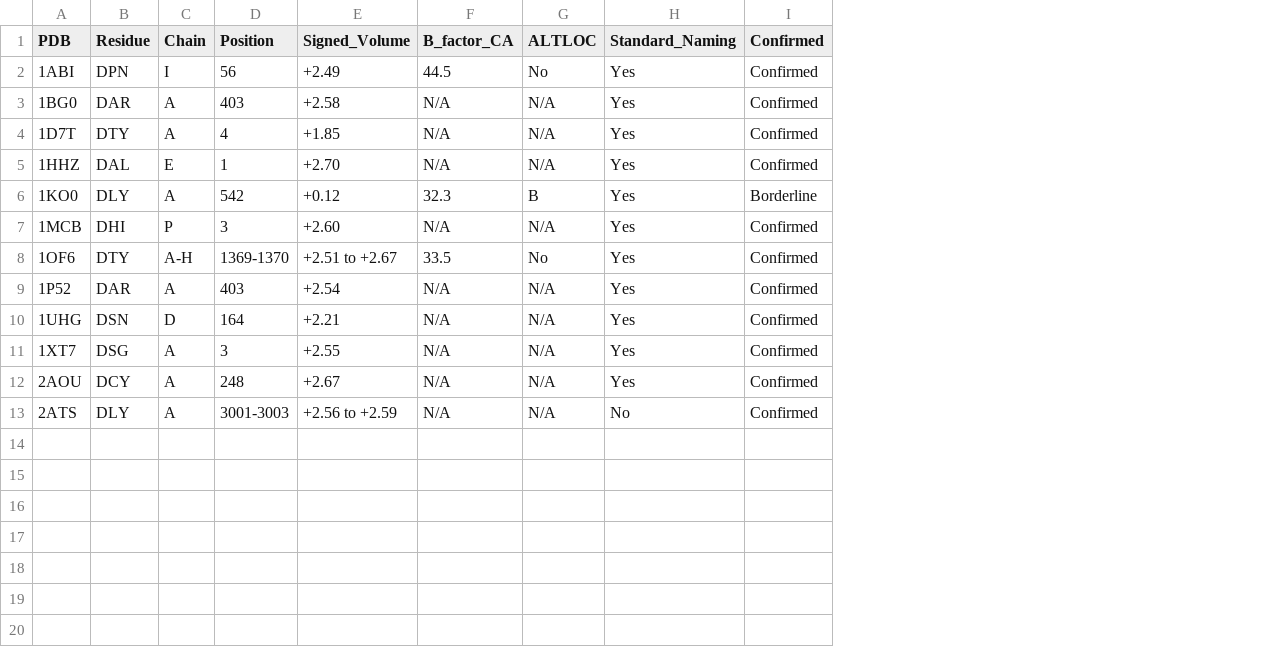
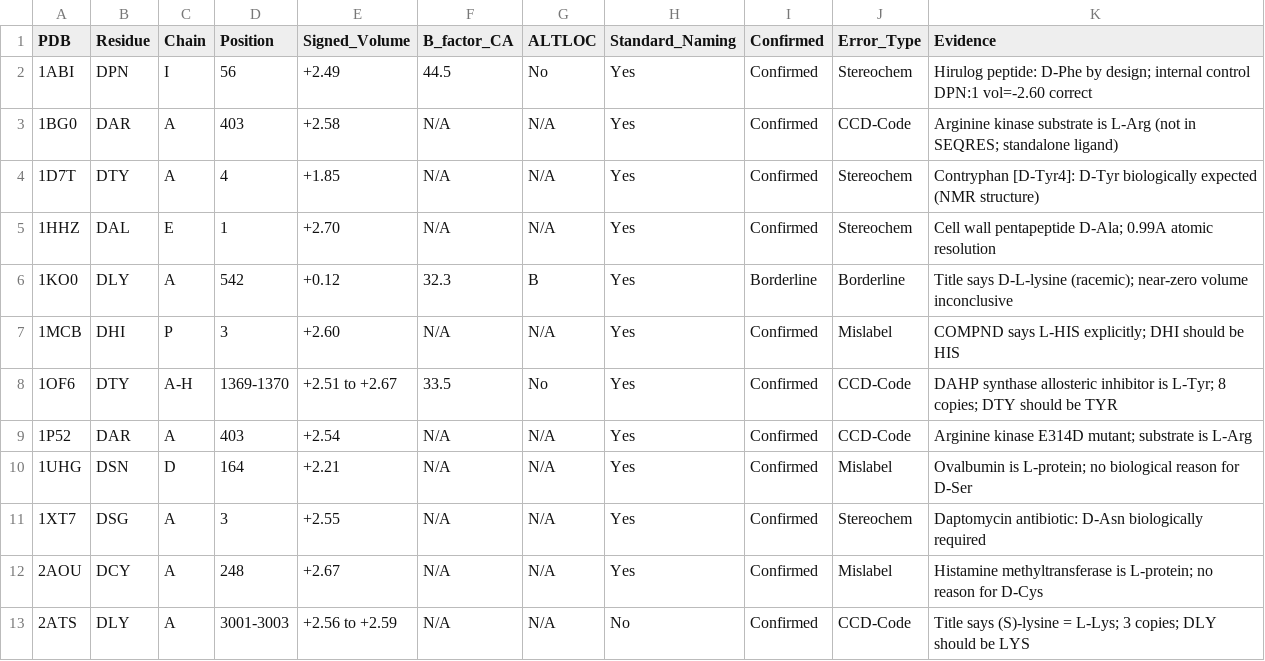
Before and after one commit to Tommaso-R-Marena/ChiralFold, a CSV file: results/error_table_verified.csv, drawn as a sheet; the diff names each change by its address in the sheet, - before the commit and + after, or states it on an @@ line.

Commit message:
classify: cross-reference all 21 D-label errors against biological context
Deep investigation of 1OF6 DTY systematic error reveals it is a CCD code
misassignment: DAHP synthase (Aro4p) is allosterically inhibited by L-tyrosine,
not D-tyrosine. Depositors used DTY instead of TYR. Title says 'complexed with
tyrosine', Nature 2023 (doi:10.1038/s42004-023-00946-x) cites it as L-Tyr complex.

Full classification of all 21 mismatches:
- Stereochem (4 errors, 4 structures): biology requires D, coordinates show L
  1ABI (hirulog D-Phe), 1D7T (contryphan D-Tyr), 1HHZ (pentapeptide D-Ala),
  1XT7 (daptomycin D-Asn)
- CCD-Code (13 errors, 4 structures): L-form ligand with wrong D-code
  1BG0/1P52 (arginine kinase L-Arg), 1OF6 (DAHP synthase L-Tyr x8),
  2ATS (title says (S)-lysine x3)
- Mislabel (3 errors, 3 structures): D-code for L-residue
  1MCB (COMPND says L-HIS), 1UHG (ovalbumin L-protein), 2AOU (HNMT L-protein)
- Borderline (1): 1KO0 (racemic crystallization, vol=+0.12)

Evidence: RCSB COMPND/SEQRES/HET records, primary literature, HETATM vs ATOM,
biological context (enzyme substrates, peptide designs, protein function).

Updated: README, paper (LaTeX/PDF/DOCX), error_table_verified.csv
Added: results/error_classification.json

```diff
--- a/results/error_table_verified.csv
+++ b/results/error_table_verified.csv
+column J (Error_Type), rows 2-13: Stereochem | CCD-Code | Stereochem | Stereochem | Borderline | Mislabel | CCD-Code | CCD-Code | Mislabel | Stereochem | Mislabel | CCD-Code
+column K (Evidence), rows 2-13: Hirulog peptide: D-Phe by design; internal control DPN:1 vol=-2.60 correct | Arginine kinase substrate is L-Arg (not in SEQRES; standalone ligand) | Contryphan [D-Tyr4]: D-Tyr biologically expected (NMR structure) | Cell wall pentapeptide D-Ala; 0.99A atomic resolution | Title says D-L-lysine (racemic); near-zero volume inconclusive | COMPND says L-HIS explicitly; DHI should be HIS | DAHP synthase allosteric inhibitor is L-Tyr; 8 copies; DTY should be TYR | Arginine kinase E314D mutant; substrate is L-Arg | Ovalbumin is L-protein; no biological reason for D-Ser | Daptomycin antibiotic: D-Asn biologically required | Histamine methyltransferase is L-protein; no reason for D-Cys | Title says (S)-lysine = L-Lys; 3 copies; DLY should be LYS
```
Also changed, not shown: 5 other files.
